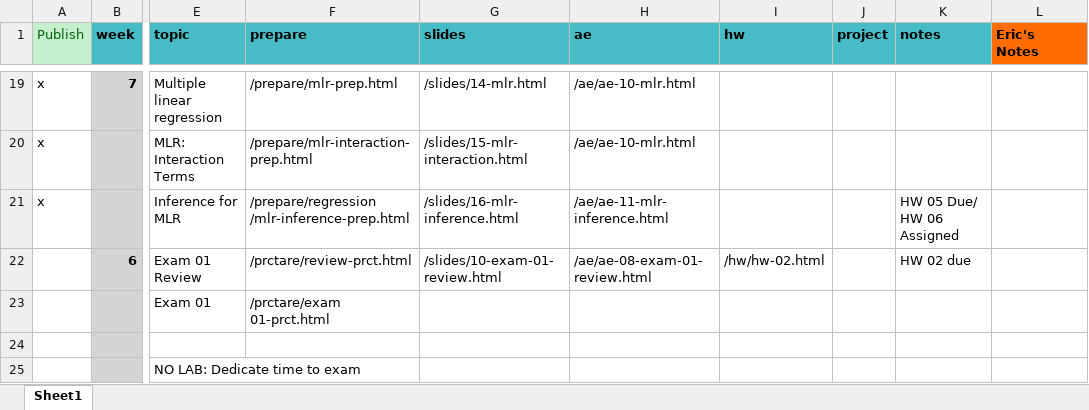
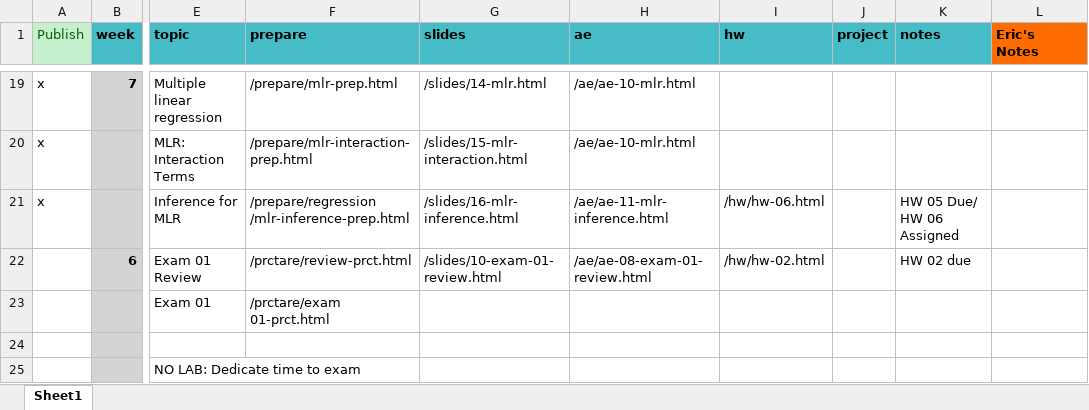
Before and after one commit to EricFriedlander/MATH212FA24, an Excel workbook: schedule.xlsx, sheet Sheet1, drawn as a sheet; only a part is shown, gaps mark what is left out; values as stored, in another font and other column widths than the file's, no borders; the diff names each change by its address in the sheet, - before the commit and + after, or states it on an @@ line.

```diff
--- a/schedule.xlsx (sheet Sheet1)
+++ b/schedule.xlsx (sheet Sheet1)
-I21 (hw): (empty)
+I21 (hw): /hw/hw-06.html
```
Also changed, not shown: 9 other files.
